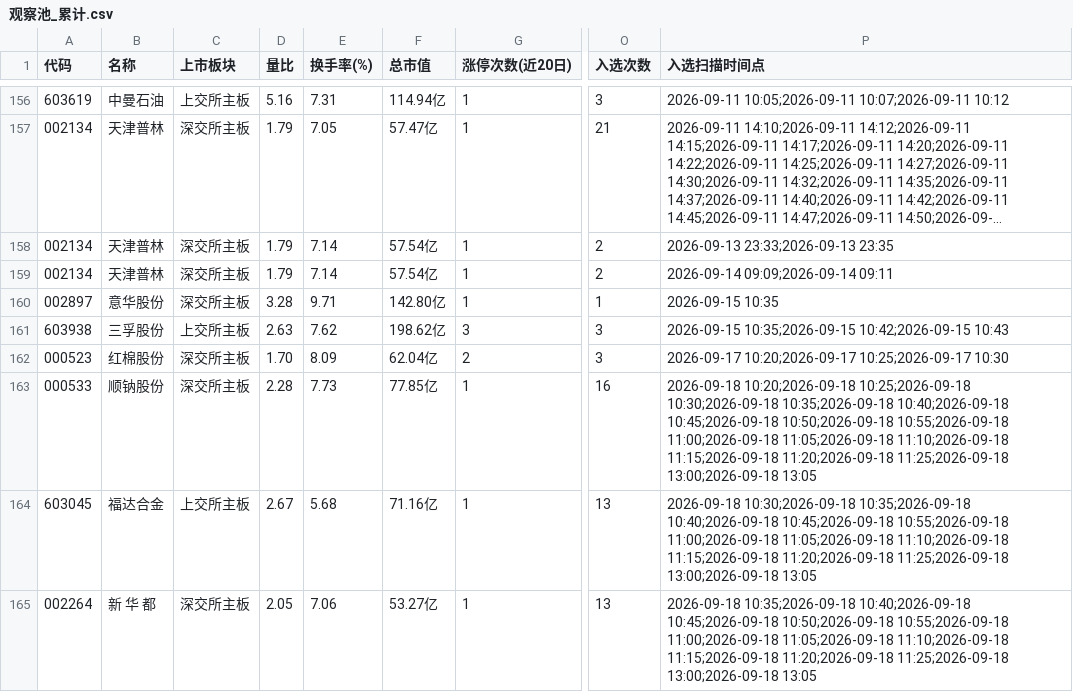
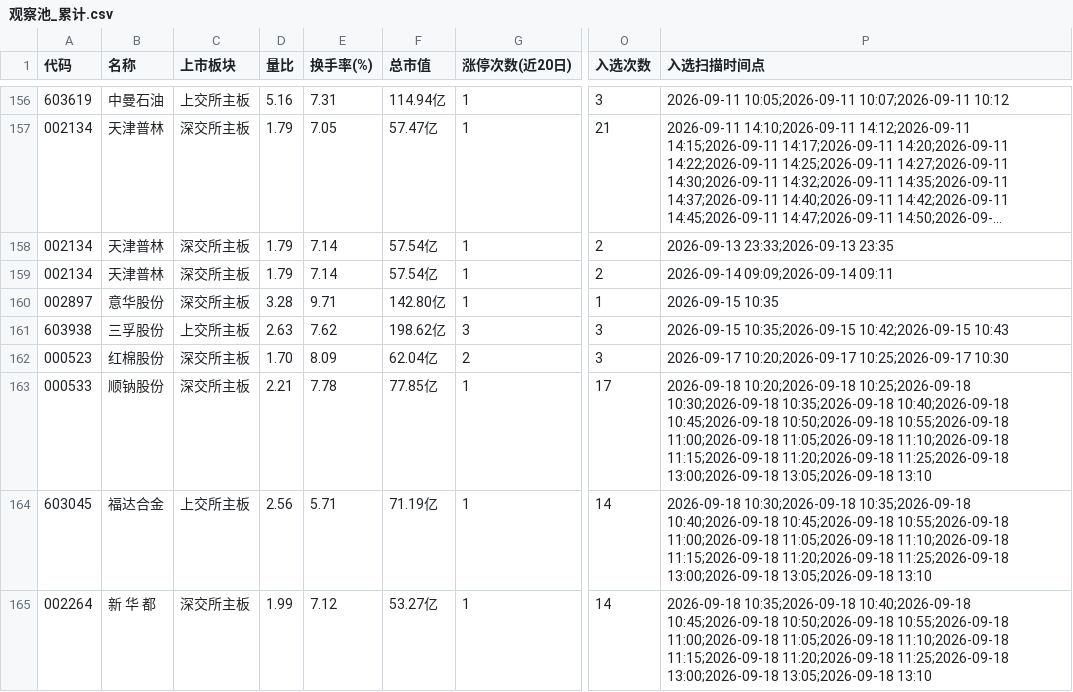
Before and after one commit to xps520/mx-stocks-monitor, a CSV file: mx_stocks_screener/观察池_累计.csv, drawn as a sheet; only a part is shown, gaps mark what is left out; long unchanged cells end in …; the diff names each change by its address in the sheet, - before the commit and + after, or states it on an @@ line.

```diff
--- a/mx_stocks_screener/观察池_累计.csv
+++ b/mx_stocks_screener/观察池_累计.csv
-D163 (量比): 2.28
+D163 (量比): 2.21
-E163 (换手率(%)): 7.73
+E163 (换手率(%)): 7.78
-O163 (入选次数): 16
+O163 (入选次数): 17
-P163 (入选扫描时间点): …11:25;2026-09-18 13:00;2026-09-18 13:05
+P163 (入选扫描时间点): …11:25;2026-09-18 13:00;2026-09-18 13:05;2026-09-18 13:10
-D164 (量比): 2.67
+D164 (量比): 2.56
-E164 (换手率(%)): 5.68
+E164 (换手率(%)): 5.71
-F164 (总市值): 71.16亿
+F164 (总市值): 71.19亿
-O164:O165 (入选次数): 13
+O164:O165 (入选次数): 14
-P164 (入选扫描时间点): …11:25;2026-09-18 13:00;2026-09-18 13:05
+P164 (入选扫描时间点): …11:25;2026-09-18 13:00;2026-09-18 13:05;2026-09-18 13:10
-D165 (量比): 2.05
+D165 (量比): 1.99
-E165 (换手率(%)): 7.06
+E165 (换手率(%)): 7.12
-P165 (入选扫描时间点): …11:25;2026-09-18 13:00;2026-09-18 13:05
+P165 (入选扫描时间点): …11:25;2026-09-18 13:00;2026-09-18 13:05;2026-09-18 13:10
```
Also changed, not shown: 1 other file.
